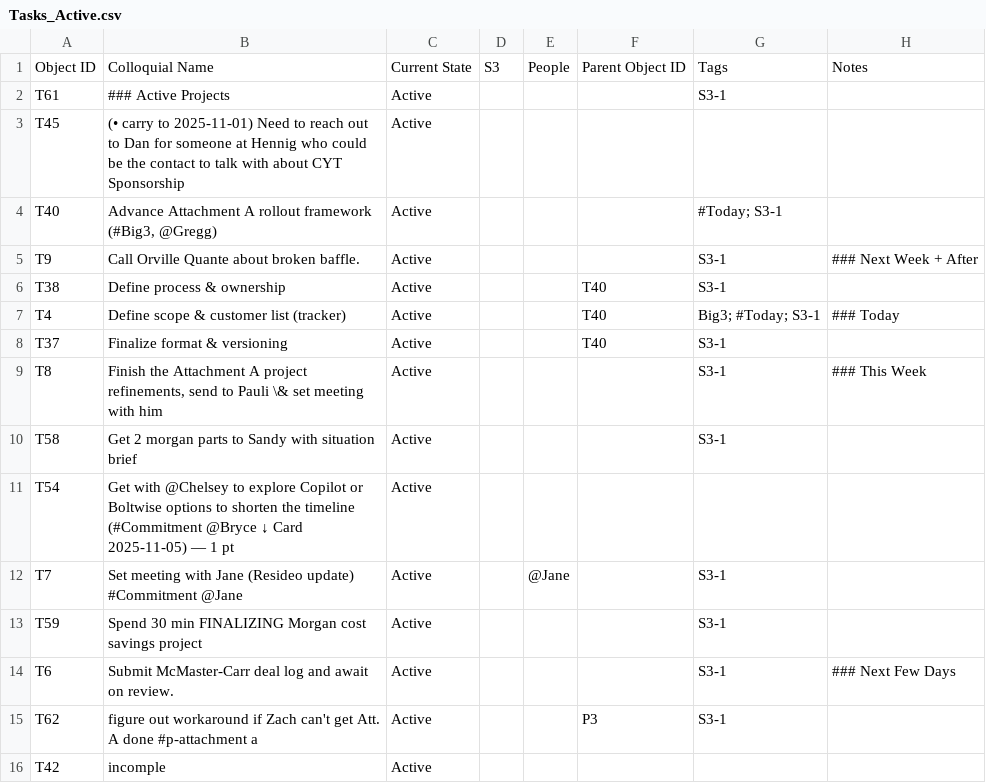
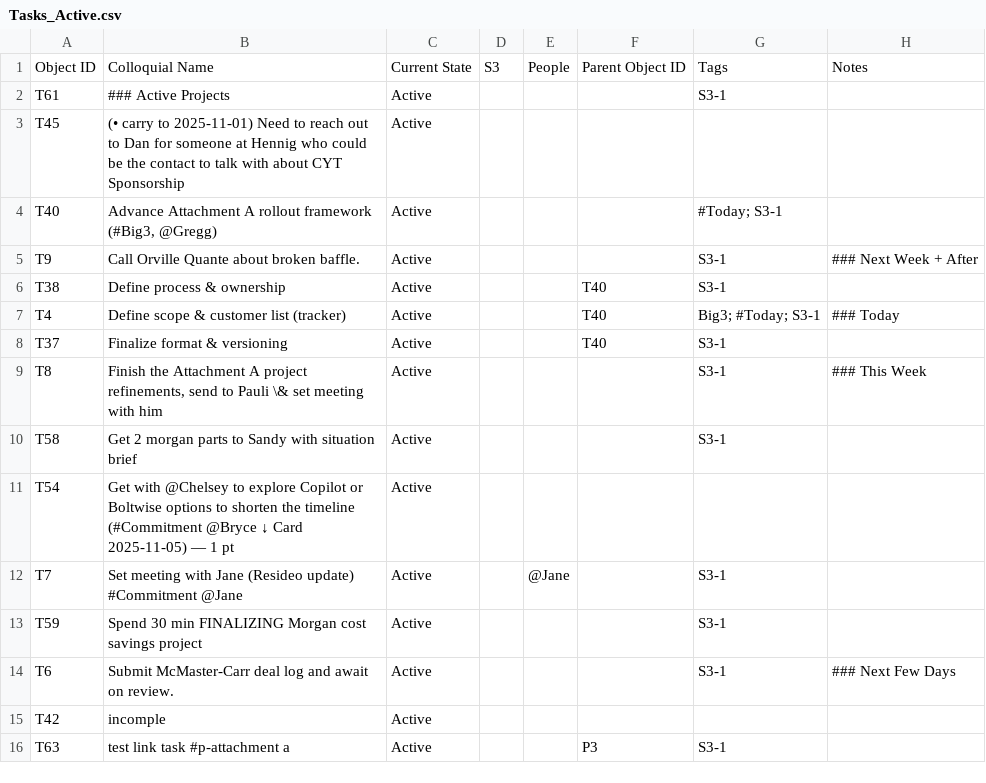
Before and after one commit to mikesturm/Kinetic, a CSV file: Views/Tasks_Active.csv, drawn as a sheet; removed rows and columns are numbered as before the commit, all else as after; the diff names each change by its address in the sheet, - before the commit and + after, or states it on an @@ line.

```diff
--- a/Views/Tasks_Active.csv
+++ b/Views/Tasks_Active.csv
-row 15: T62 | figure out workaround if Zach can't get Att. A done #p-attachment a | Active |  |  | P3 | S3-1
+row 16: T63 | test link task #p-attachment a | Active |  |  | P3 | S3-1
```
Also changed, not shown: Deleted.csv, Kinetic-ID-Index.csv, 7 other files.
